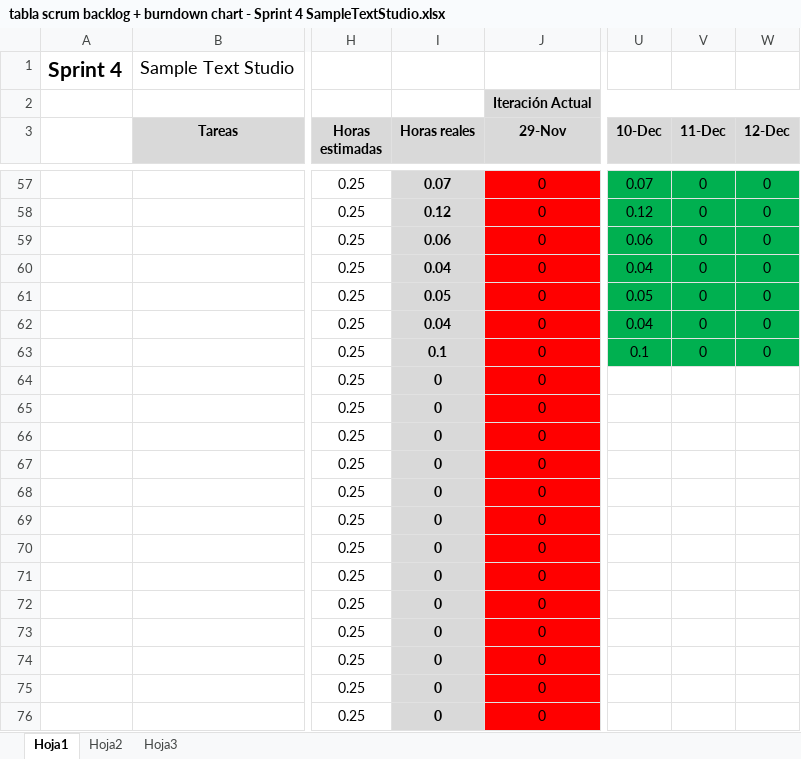
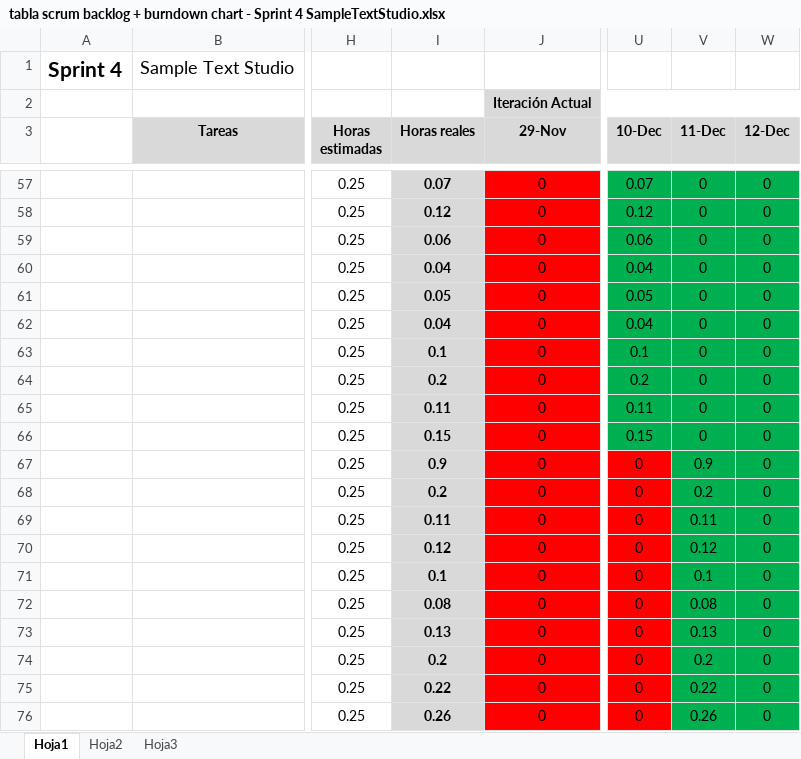
Before and after one commit to devildrake/MAP_LegendOfRadev, an Excel workbook: tabla scrum backlog + burndown chart - Sprint 4 SampleTextStudio.xlsx, sheet Hoja1, drawn as a sheet; only a part is shown, gaps mark what is left out; values as stored, in another font and other column widths than the file's, no borders; charts and pictures not drawn; the diff covers the shown part only; the diff names each change by its address in the sheet, - before the commit and + after, or states it on an @@ line.

Commit message:
Actualizado excel

```diff
--- a/tabla scrum backlog + burndown chart - Sprint 4 SampleTextStudio.xlsx (sheet Hoja1)
+++ b/tabla scrum backlog + burndown chart - Sprint 4 SampleTextStudio.xlsx (sheet Hoja1)
-I64 (Horas reales): 0
+I64 (Horas reales): 0.2
-U64 (10-Dec): (empty)
+U64 (10-Dec): 0.2
-U64:W66 fill: none
+U64:W66 fill: #00B050
-V64:V66 (11-Dec): (empty)
+V64:V66 (11-Dec): 0
-W64:W76 (12-Dec): (empty)
+W64:W76 (12-Dec): 0
-I65 (Horas reales): 0
+I65 (Horas reales): 0.11
-U65 (10-Dec): (empty)
+U65 (10-Dec): 0.11
-I66 (Horas reales): 0
+I66 (Horas reales): 0.15
-U66 (10-Dec): (empty)
+U66 (10-Dec): 0.15
-I67 (Horas reales): 0
+I67 (Horas reales): 0.9
-U67:U76 (10-Dec): (empty)
+U67:U76 (10-Dec): 0
-U67:U76 fill: none
+U67:U76 fill: #FF0000
-V67 (11-Dec): (empty)
+V67 (11-Dec): 0.9
-V67:W76 fill: none
+V67:W76 fill: #00B050
-I68 (Horas reales): 0
+I68 (Horas reales): 0.2
-V68 (11-Dec): (empty)
+V68 (11-Dec): 0.2
-I69 (Horas reales): 0
+I69 (Horas reales): 0.11
-V69 (11-Dec): (empty)
+V69 (11-Dec): 0.11
-I70 (Horas reales): 0
+I70 (Horas reales): 0.12
-V70 (11-Dec): (empty)
+V70 (11-Dec): 0.12
-I71 (Horas reales): 0
+I71 (Horas reales): 0.1
-V71 (11-Dec): (empty)
+V71 (11-Dec): 0.1
-I72 (Horas reales): 0
+I72 (Horas reales): 0.08
-V72 (11-Dec): (empty)
+V72 (11-Dec): 0.08
-I73 (Horas reales): 0
+I73 (Horas reales): 0.13
-V73 (11-Dec): (empty)
+V73 (11-Dec): 0.13
-I74 (Horas reales): 0
+I74 (Horas reales): 0.2
-V74 (11-Dec): (empty)
+V74 (11-Dec): 0.2
-I75 (Horas reales): 0
+I75 (Horas reales): 0.22
-V75 (11-Dec): (empty)
+V75 (11-Dec): 0.22
-I76 (Horas reales): 0
+I76 (Horas reales): 0.26
-V76 (11-Dec): (empty)
+V76 (11-Dec): 0.26
```
Also changed, not shown: 40 edited cells and cell formats elsewhere in this sheet, charts or pictures.
